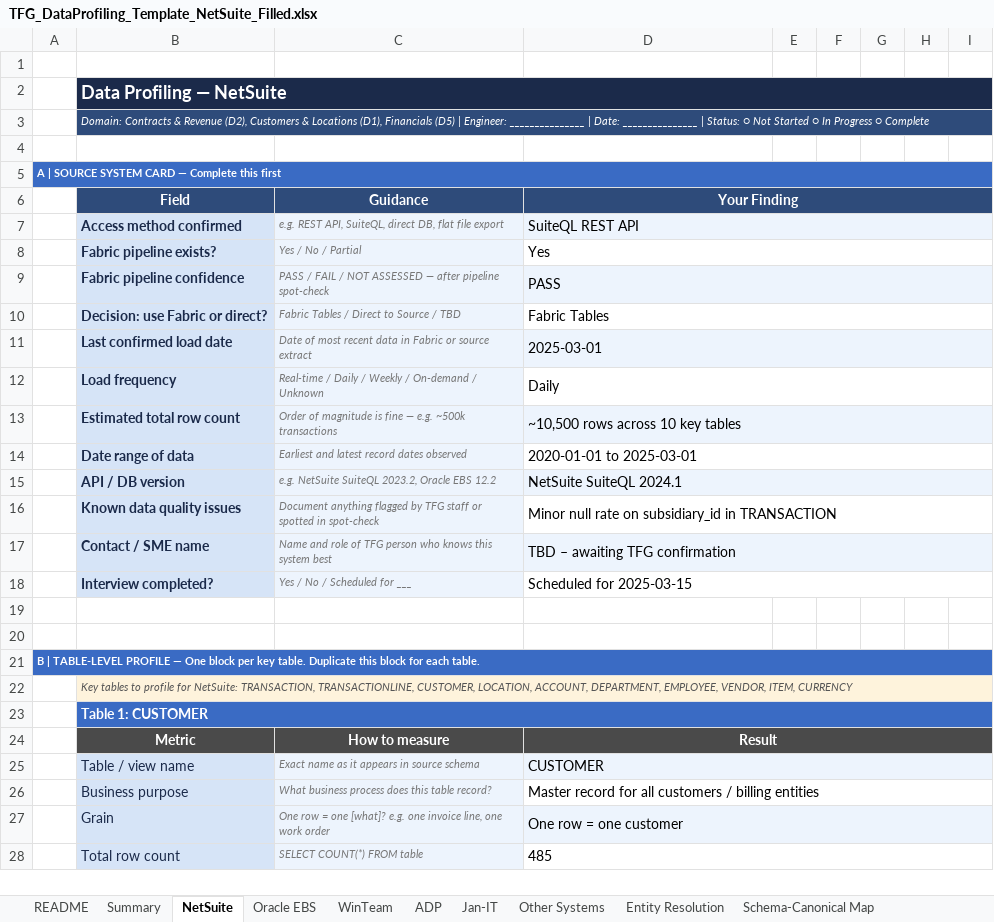
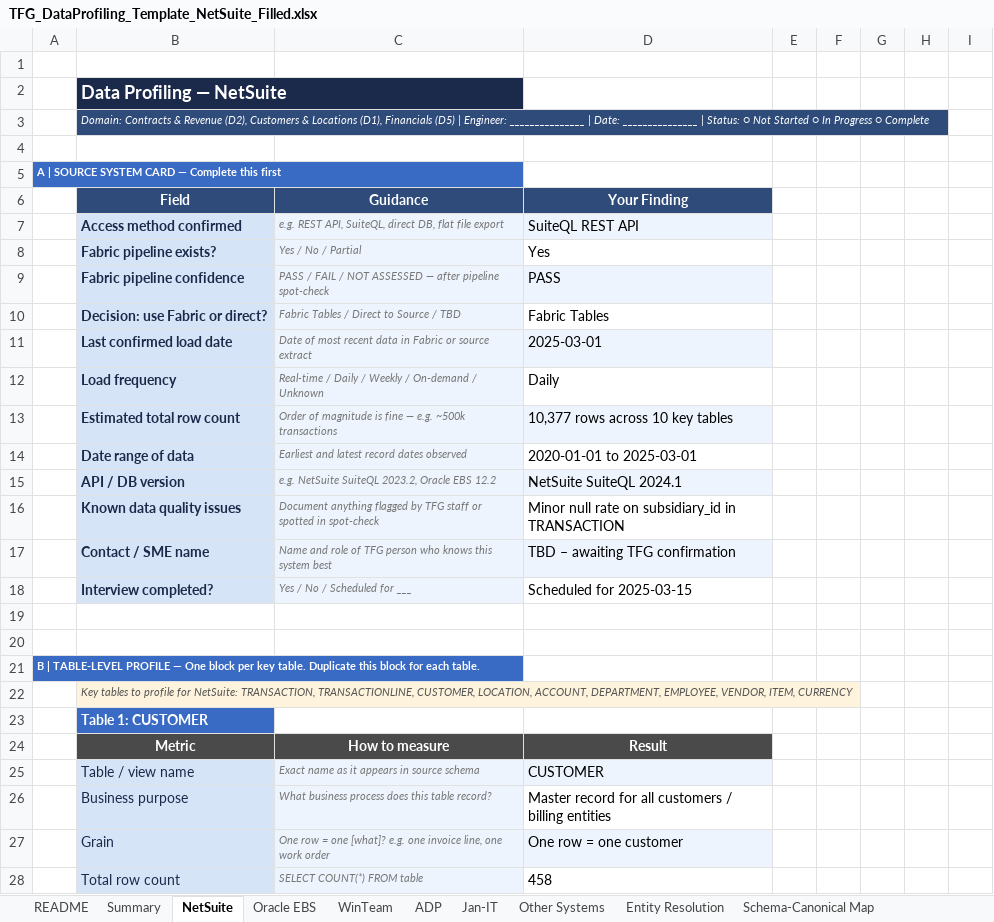
Before and after one commit to arulsharmadg/tfg-netsuite-profiler, an Excel workbook: output/TFG_DataProfiling_Template_NetSuite_Filled.xlsx, sheet NetSuite, drawn as a sheet; only a part is shown; values as stored, in another font and other column widths than the file's, no borders; removed rows and columns are numbered as before the commit, all else as after; the diff covers the shown part only; the diff names each change by its address in the sheet, - before the commit and + after, or states it on an @@ line.

```diff
--- a/output/TFG_DataProfiling_Template_NetSuite_Filled.xlsx (sheet NetSuite)
+++ b/output/TFG_DataProfiling_Template_NetSuite_Filled.xlsx (sheet NetSuite)
-B2:I2 merged
-B3:I3 merged
-A5:I5 merged
-D6:I6 merged
-D7:I7 merged
-D8:I8 merged
-D9:I9 merged
-D10:I10 merged
-D11:I11 merged
-D12:I12 merged
-D13 (Your Finding): ~10,500 rows across 10 key tables
+D13 (Your Finding): 10,377 rows across 10 key tables
-D13:I13 merged
-D14:I14 merged
-D15:I15 merged
-D16:I16 merged
-D17:I17 merged
-D18:I18 merged
-A21:I21 merged
-B22:I22 merged
-B23:I23 merged
-D24:I24 merged
-D25:I25 merged
-D26:I26 merged
-D27:I27 merged
-D28 (Your Finding): 485
+D28 (Your Finding): 458
-D28:I28 merged
```
Also changed, not shown: 180 added rows, 7 removed rows, 1 moved row, 51 edited cells, cell formats and merged cells elsewhere in this sheet, 3 other files.
